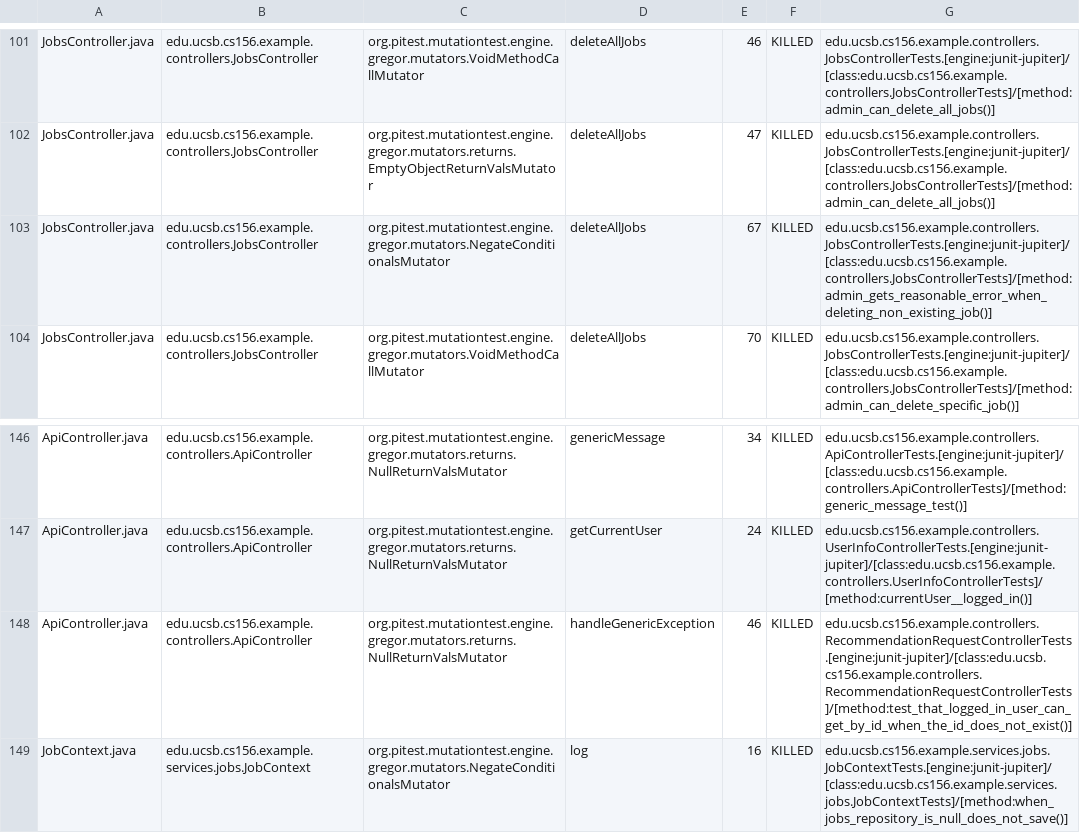
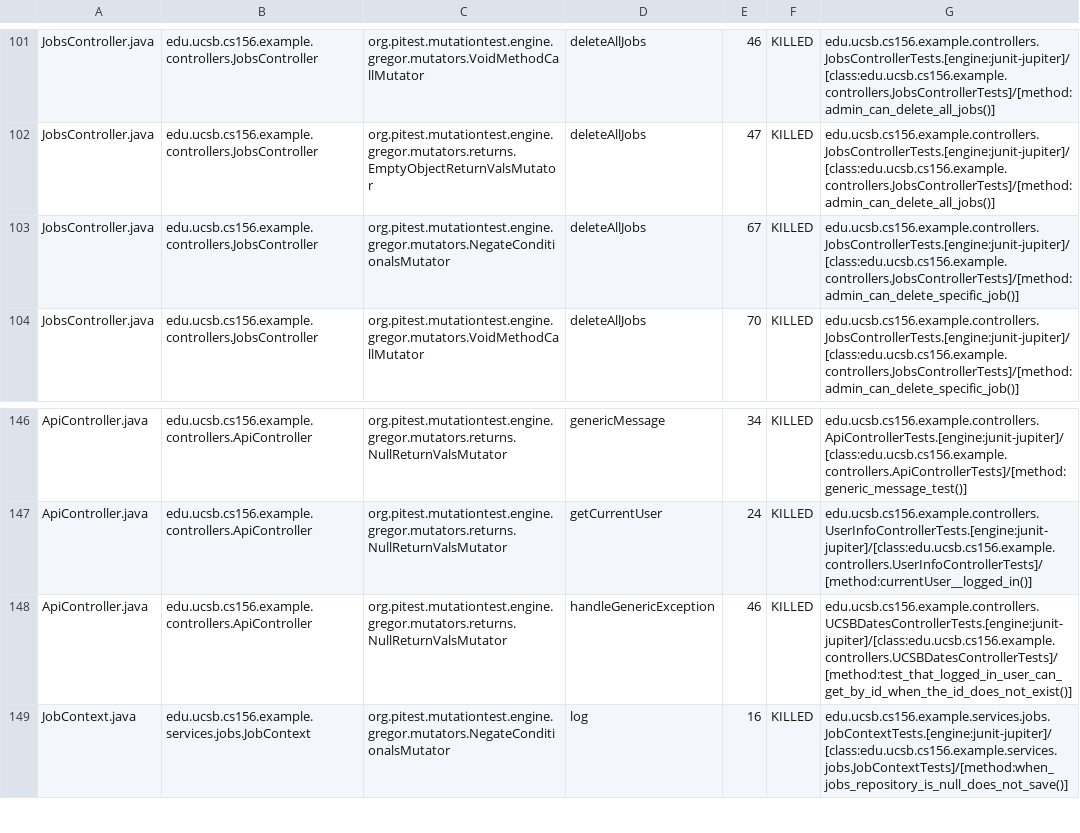
Before and after one commit to ucsb-cs156-f26/team01-f26-15, a CSV file: prs/64/pitest/mutations.csv, drawn as a sheet; only a part is shown, gaps mark what is left out.

Commit message:
Deploying to gh-pages from @ ucsb-cs156-f26/team01-f26-15@396b333077a2ebfec9ac2d35c864691b08af507d 🚀

```diff
--- a/prs/64/pitest/mutations.csv
+++ b/prs/64/pitest/mutations.csv
@@ -102,3 +102,3 @@ JobsController.java,edu.ucsb.cs156.example.controllers.JobsController,org.pitest
 JobsController.java,edu.ucsb.cs156.example.controllers.JobsController,org.pitest.mutationtest.engine.gregor.mutators.returns.EmptyObjectReturnValsMutator,deleteAllJobs,47,KILLED,edu.ucsb.cs156.example.controllers.JobsControllerTests.[engine:junit-jupiter]/[class:edu.ucsb.cs156.example.controllers.JobsControllerTests]/[method:admin_can_delete_all_jobs()]
-JobsController.java,edu.ucsb.cs156.example.controllers.JobsController,org.pitest.mutationtest.engine.gregor.mutators.NegateConditionalsMutator,deleteAllJobs,67,KILLED,edu.ucsb.cs156.example.controllers.JobsControllerTests.[engine:junit-jupiter]/[class:edu.ucsb.cs156.example.controllers.JobsControllerTests]/[method:admin_gets_reasonable_error_when_deleting_non_existing_job()]
+JobsController.java,edu.ucsb.cs156.example.controllers.JobsController,org.pitest.mutationtest.engine.gregor.mutators.NegateConditionalsMutator,deleteAllJobs,67,KILLED,edu.ucsb.cs156.example.controllers.JobsControllerTests.[engine:junit-jupiter]/[class:edu.ucsb.cs156.example.controllers.JobsControllerTests]/[method:admin_can_delete_specific_job()]
 JobsController.java,edu.ucsb.cs156.example.controllers.JobsController,org.pitest.mutationtest.engine.gregor.mutators.VoidMethodCallMutator,deleteAllJobs,70,KILLED,edu.ucsb.cs156.example.controllers.JobsControllerTests.[engine:junit-jupiter]/[class:edu.ucsb.cs156.example.controllers.JobsControllerTests]/[method:admin_can_delete_specific_job()]
@@ -147,3 +147,3 @@ ApiController.java,edu.ucsb.cs156.example.controllers.ApiController,org.pitest.m
 ApiController.java,edu.ucsb.cs156.example.controllers.ApiController,org.pitest.mutationtest.engine.gregor.mutators.returns.NullReturnValsMutator,getCurrentUser,24,KILLED,edu.ucsb.cs156.example.controllers.UserInfoControllerTests.[engine:junit-jupiter]/[class:edu.ucsb.cs156.example.controllers.UserInfoControllerTests]/[method:currentUser__logged_in()]
-ApiController.java,edu.ucsb.cs156.example.controllers.ApiController,org.pitest.mutationtest.engine.gregor.mutators.returns.NullReturnValsMutator,handleGenericException,46,KILLED,edu.ucsb.cs156.example.controllers.RecommendationRequestControllerTests.[engine:junit-jupiter]/[class:edu.ucsb.cs156.example.controllers.RecommendationRequestControllerTests]/[method:test_that_logged_in_user_can_get_by_id_when_the_id_does_not_exist()]
+ApiController.java,edu.ucsb.cs156.example.controllers.ApiController,org.pitest.mutationtest.engine.gregor.mutators.returns.NullReturnValsMutator,handleGenericException,46,KILLED,edu.ucsb.cs156.example.controllers.UCSBDatesControllerTests.[engine:junit-jupiter]/[class:edu.ucsb.cs156.example.controllers.UCSBDatesControllerTests]/[method:test_that_logged_in_user_can_get_by_id_when_the_id_does_not_exist()]
 JobContext.java,edu.ucsb.cs156.example.services.jobs.JobContext,org.pitest.mutationtest.engine.gregor.mutators.NegateConditionalsMutator,log,16,KILLED,edu.ucsb.cs156.example.services.jobs.JobContextTests.[engine:junit-jupiter]/[class:edu.ucsb.cs156.example.services.jobs.JobContextTests]/[method:when_jobs_repository_is_null_does_not_save()]
```
Also changed, not shown: 22 other files.
